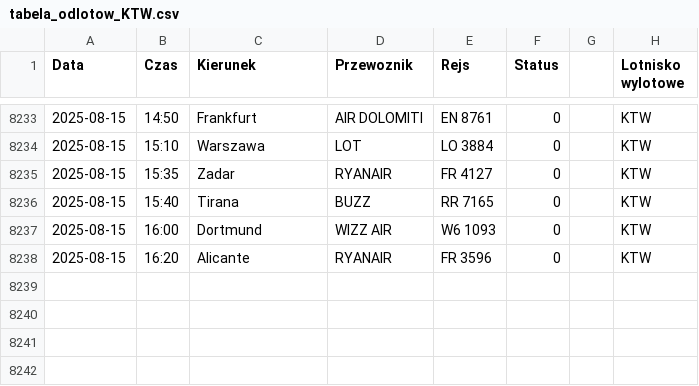
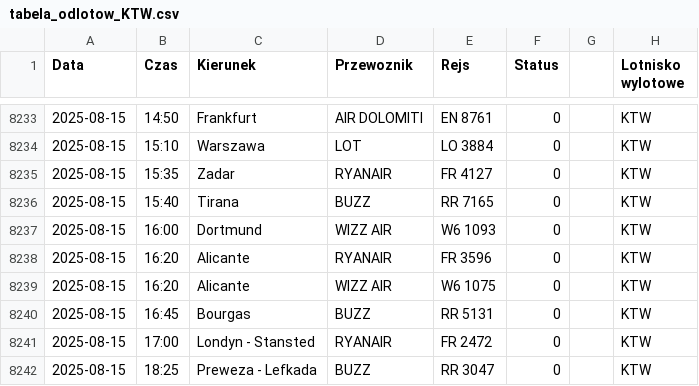
Before and after one commit to dariazielinska/departures-scraper, a CSV file: scraper/scraper_output/tabela_odlotow_KTW.csv, drawn as a sheet; only a part is shown, gaps mark what is left out; the diff names each change by its address in the sheet, - before the commit and + after, or states it on an @@ line.

```diff
--- a/scraper/scraper_output/tabela_odlotow_KTW.csv
+++ b/scraper/scraper_output/tabela_odlotow_KTW.csv
+row 8239: 2025-08-15 | 16:20 | Alicante | WIZZ AIR | W6 1075 | 0 |  | KTW
+row 8240: 2025-08-15 | 16:45 | Bourgas | BUZZ | RR 5131 | 0 |  | KTW
+row 8241: 2025-08-15 | 17:00 | Londyn - Stansted | RYANAIR | FR 2472 | 0 |  | KTW
+row 8242: 2025-08-15 | 18:25 | Preweza - Lefkada | BUZZ | RR 3047 | 0 |  | KTW
```
Also changed, not shown: scraper/scraper_output/tabela_odlotow_GDN.csv, 1 other file.
